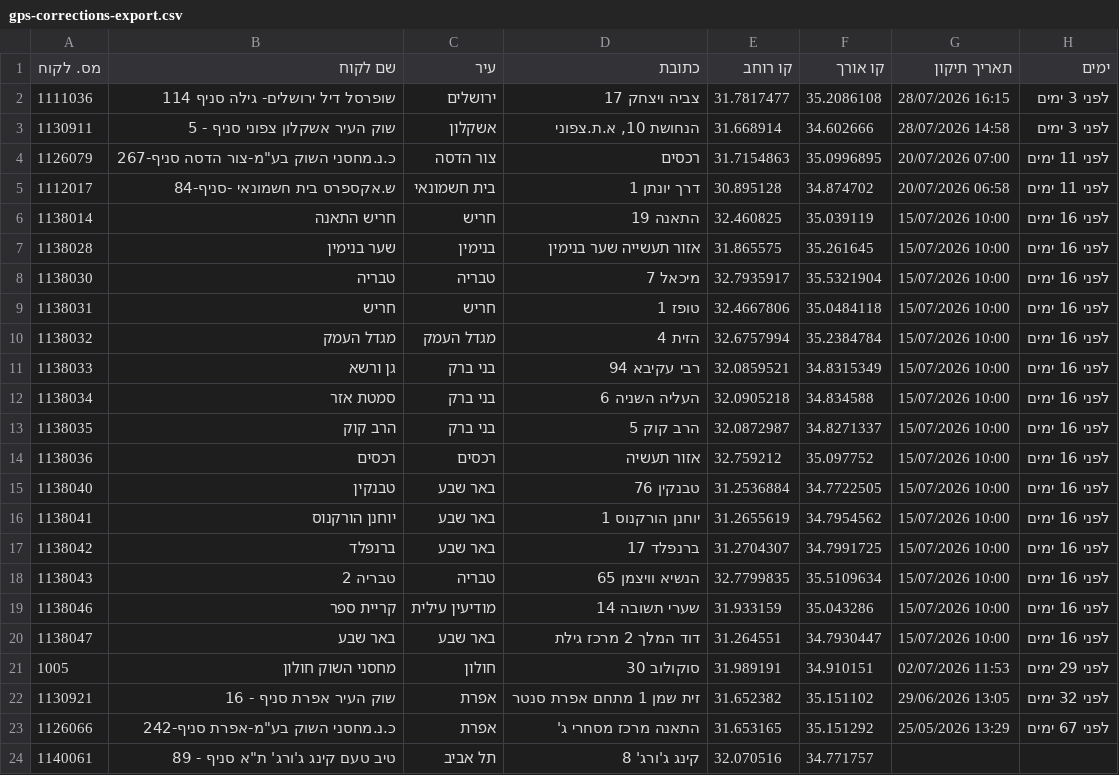
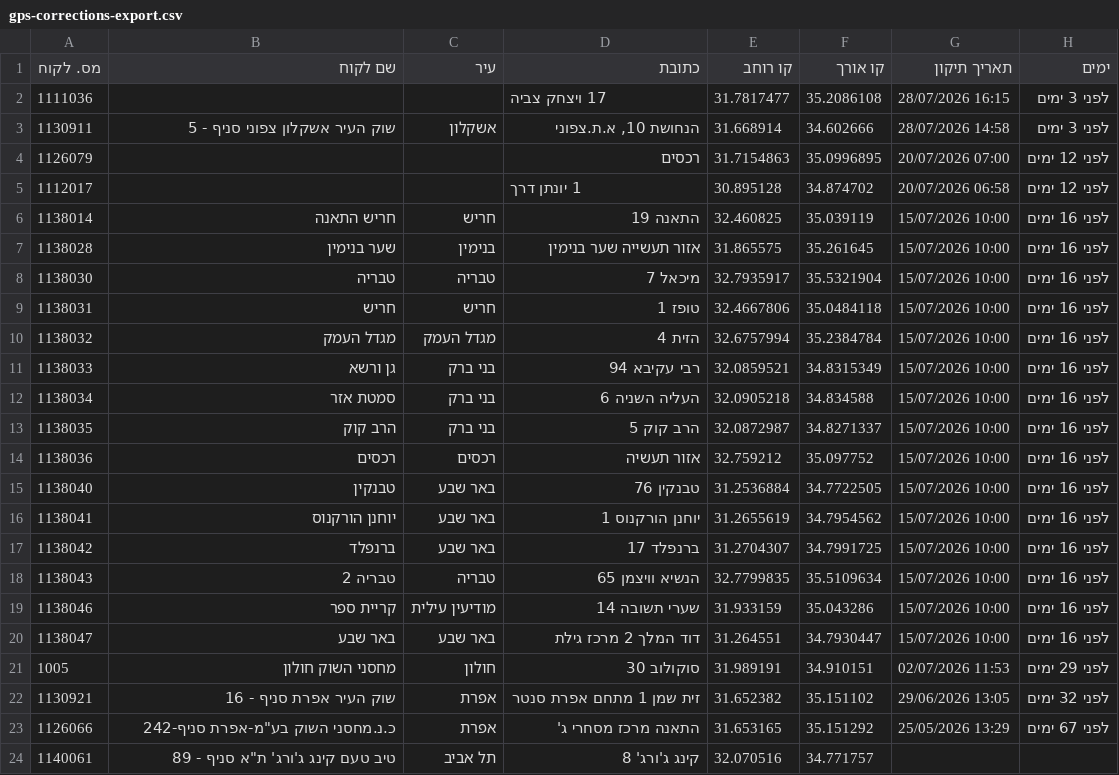
Before and after one commit to sverdlikdan-code/COLUMBUS, a CSV file: docs/gps-corrections-export.csv, drawn as a sheet.

Commit message:
chore: formula-road build 2026-08-01 07:01 UTC

```diff
--- a/docs/gps-corrections-export.csv
+++ b/docs/gps-corrections-export.csv
@@ -1,6 +1,6 @@
 מס. לקוח,שם לקוח,עיר,כתובת,קו רוחב,קו אורך,תאריך תיקון,ימים
-1111036,"שופרסל דיל ירושלים- גילה סניף  114","ירושלים","צביה ויצחק 17",31.7817477,35.2086108,"28/07/2026 16:15","לפני 3 ימים"
+1111036,"","","17 ויצחק צביה",31.7817477,35.2086108,"28/07/2026 16:15","לפני 3 ימים"
 1130911,"שוק העיר אשקלון צפוני סניף - 5","אשקלון","הנחושת 10, א.ת.צפוני",31.668914,34.602666,"28/07/2026 14:58","לפני 3 ימים"
-1126079,"כ.נ.מחסני השוק בע""מ-צור הדסה סניף-267","צור הדסה","רכסים",31.7154863,35.0996895,"20/07/2026 07:00","לפני 11 ימים"
-1112017,"ש.אקספרס בית חשמונאי -סניף-84","בית חשמונאי","דרך יונתן 1",30.895128,34.874702,"20/07/2026 06:58","לפני 11 ימים"
+1126079,"","","רכסים",31.7154863,35.0996895,"20/07/2026 07:00","לפני 12 ימים"
+1112017,"","","1 יונתן דרך",30.895128,34.874702,"20/07/2026 06:58","לפני 12 ימים"
 1138014,"חריש התאנה","חריש","התאנה 19",32.460825,35.039119,"15/07/2026 10:00","לפני 16 ימים"
```
